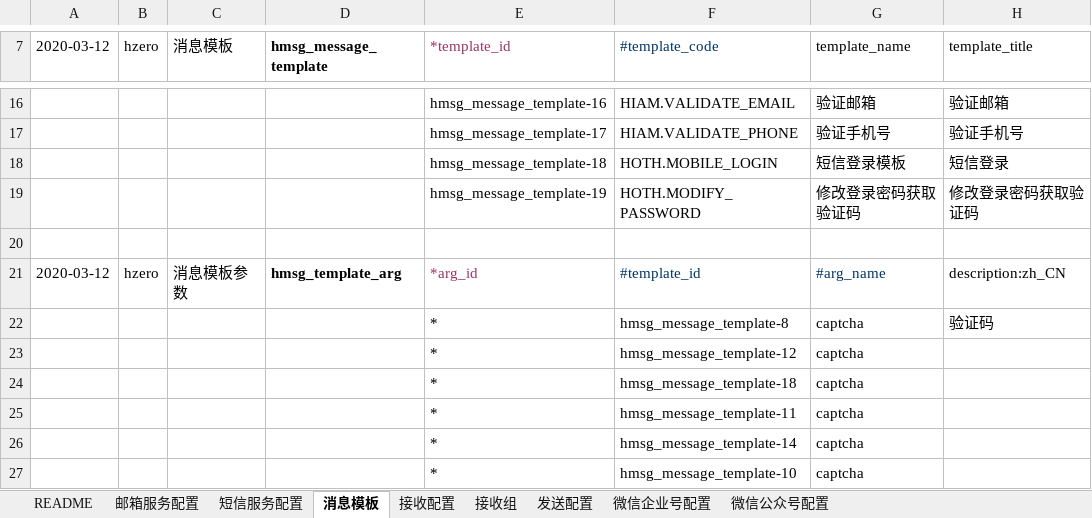
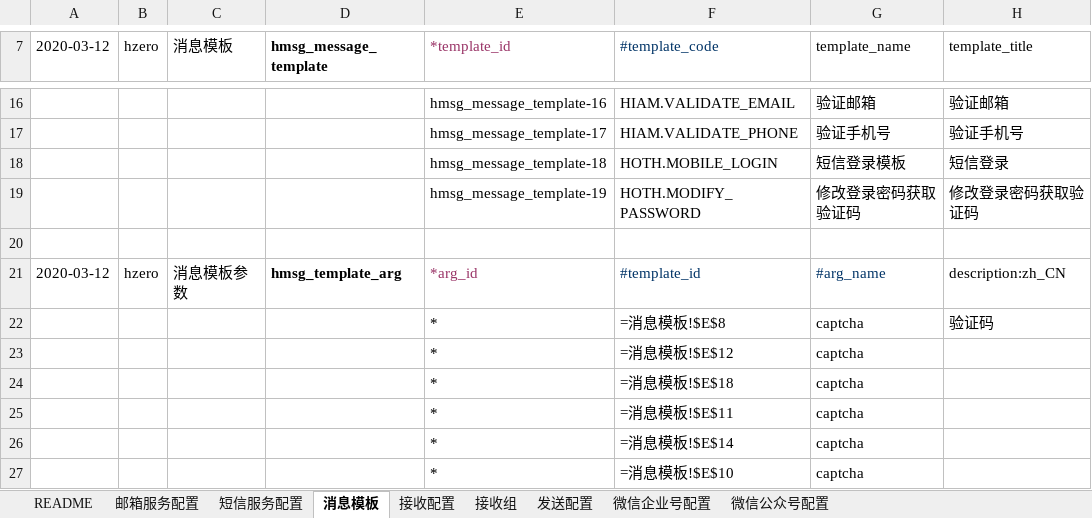
Before and after one commit to open-hand/choerodon-message, an Excel workbook: src/main/resources/script/db/init-data/hzero_message/hzero_message/hzero-data-message.xlsx, sheet 消息模板, drawn as a sheet; only a part is shown, gaps mark what is left out; values as stored, in another font and other column widths than the file's, no borders; formulas without a stored value are shown as written; the diff names each change by its address in the sheet, - before the commit and + after, or states it on an @@ line.

```diff
--- a/src/main/resources/script/db/init-data/hzero_message/hzero_message/hzero-data-message.xlsx (sheet 消息模板)
+++ b/src/main/resources/script/db/init-data/hzero_message/hzero_message/hzero-data-message.xlsx (sheet 消息模板)
-F22 (#template_code): hmsg_message_template-8
+F22 (#template_code): =消息模板!$E$8
-F23 (#template_code): hmsg_message_template-12
+F23 (#template_code): =消息模板!$E$12
-F24 (#template_code): hmsg_message_template-18
+F24 (#template_code): =消息模板!$E$18
-F25 (#template_code): hmsg_message_template-11
+F25 (#template_code): =消息模板!$E$11
-F26 (#template_code): hmsg_message_template-14
+F26 (#template_code): =消息模板!$E$14
-F27 (#template_code): hmsg_message_template-10
+F27 (#template_code): =消息模板!$E$10
```
Also changed, not shown: sheet 发送配置.
